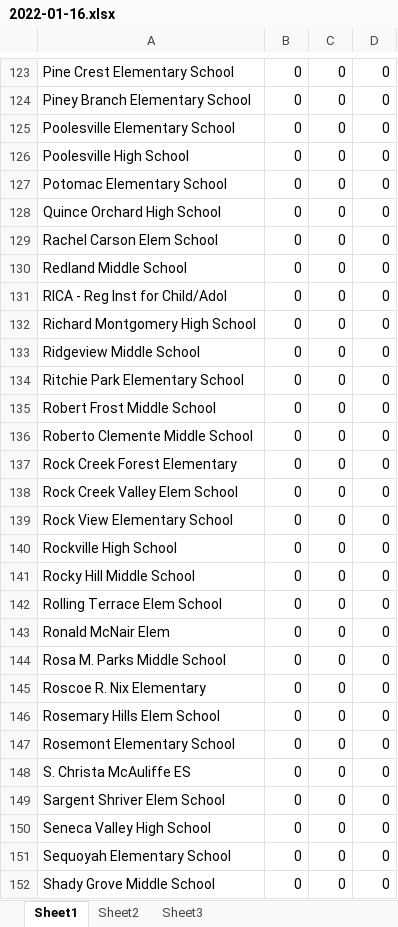
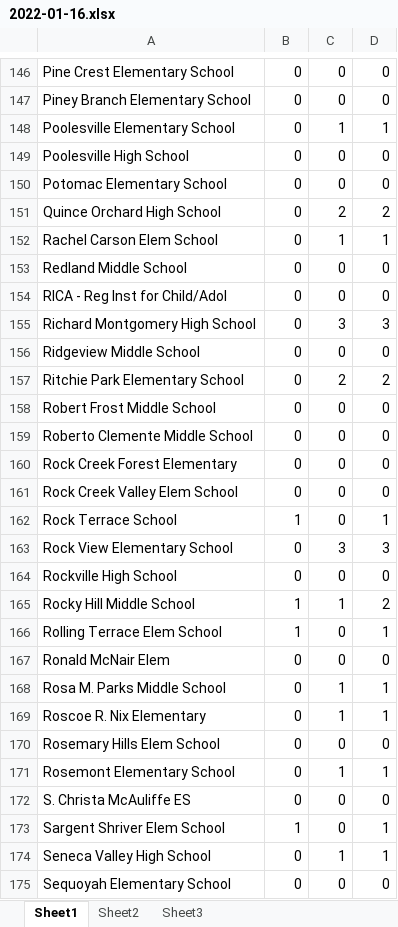
Before and after one commit to jamxu88/mocovid, an Excel workbook: server/data/2022-01-16.xlsx, sheet Sheet1, drawn as a sheet; only a part is shown, gaps mark what is left out; the shorter side is filled out with more unchanged rows; values as stored, in another font and other column widths than the file's, no borders; addresses are those after the commit; the diff covers the shown part only; the diff names each change by its address in the sheet, - before the commit and + after, or states it on an @@ line.

```diff
--- a/server/data/2022-01-16.xlsx (sheet Sheet1)
+++ b/server/data/2022-01-16.xlsx (sheet Sheet1)
-C148: 0
+C148: 1
-D148: 0
+D148: 1
-C151: 0
+C151: 2
-D151: 0
+D151: 2
-C152: 0
+C152: 1
-D152: 0
+D152: 1
-C155: 0
+C155: 3
-D155: 0
+D155: 3
-C157: 0
+C157: 2
-D157: 0
+D157: 2
+row 162: Rock Terrace School | 1 | 0 | 1
-C163: 0
+C163: 3
-D163: 0
+D163: 3
-B165:B166: 0
+B165:B166: 1
-C165: 0
+C165: 1
-D165: 0
+D165: 2
-D166: 0
+D166: 1
-C168:C169: 0
+C168:C169: 1
-D168:D169: 0
+D168:D169: 1
-C171: 0
+C171: 1
-D171: 0
+D171: 1
-B173: 0
+B173: 1
-D173:D174: 0
+D173:D174: 1
-C174: 0
+C174: 1
```
Also changed, not shown: 40 added rows, 1 removed row and 139 edited cells elsewhere in this sheet, server/data/2022-01-15.xlsx, 5 other files.
